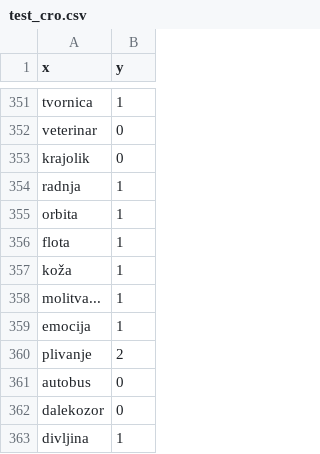
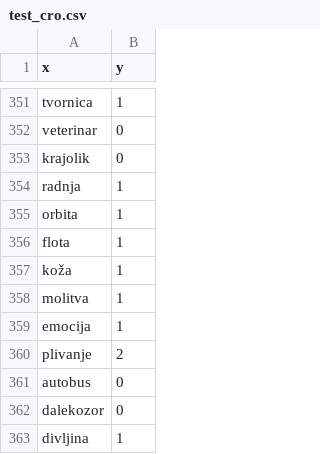
Before and after one commit to jsalvasoler/der_die_das, a CSV file: data/test_cro.csv, drawn as a sheet; only a part is shown, gaps mark what is left out.

```diff
--- a/data/test_cro.csv
+++ b/data/test_cro.csv
@@ -357,3 +357,3 @@ flota,1
 koža,1
-molitva...,1
+molitva,1
 emocija,1
```
Also changed, not shown: 1 other file.
